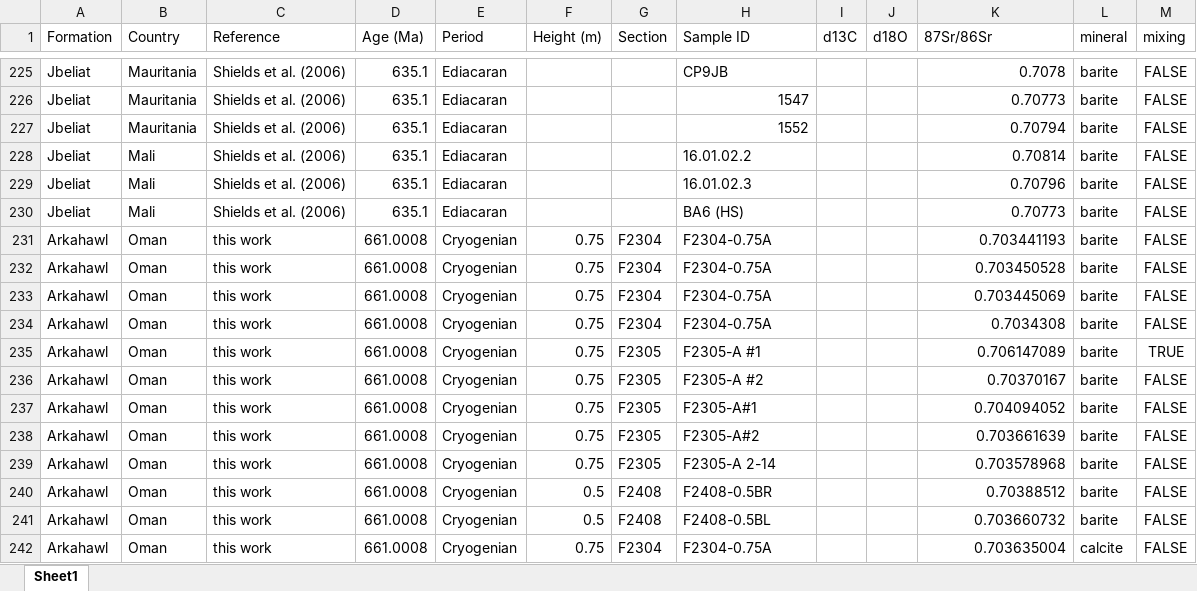
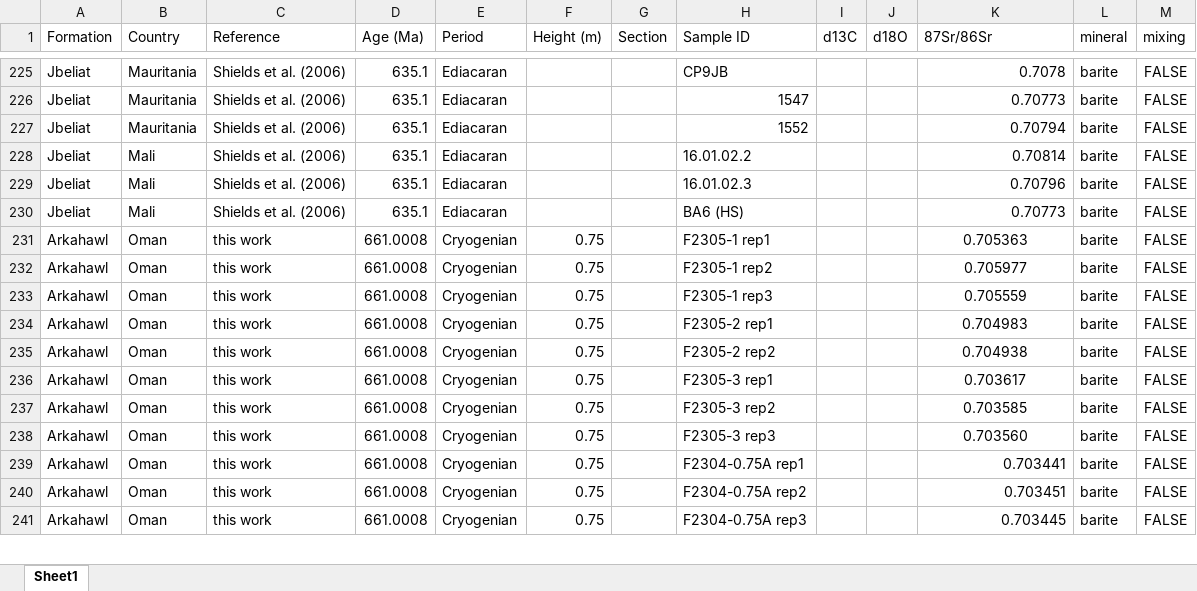
Before and after one commit to sarttiso/Neoproterozoic-strontium-box-model, an Excel workbook: Sr-data.xlsx, sheet Sheet1, drawn as a sheet; only a part is shown, gaps mark what is left out; values as stored, in another font and other column widths than the file's, no borders; charts and pictures not drawn; removed rows and columns are numbered as before the commit, all else as after; the diff covers the shown part only; the diff names each change by its address in the sheet, - before the commit and + after, or states it on an @@ line.

Commit message:
update data,  refresh figure

```diff
--- a/Sr-data.xlsx (sheet Sheet1)
+++ b/Sr-data.xlsx (sheet Sheet1)
-G231:G234 (Section): F2304
+G231:G234 (Section): (empty)
-H231 (Sample ID): F2304-0.75A
+H231 (Sample ID): F2305-1 rep1
-K231 (87Sr/86Sr): 0.703441193
+K231 (87Sr/86Sr): 0.705363
-K231:K234 alignment: right
+K231:K234 alignment: center
-H232 (Sample ID): F2304-0.75A
+H232 (Sample ID): F2305-1 rep2
-K232 (87Sr/86Sr): 0.703450528
+K232 (87Sr/86Sr): 0.705977
-H233 (Sample ID): F2304-0.75A
+H233 (Sample ID): F2305-1 rep3
-K233 (87Sr/86Sr): 0.703445069
+K233 (87Sr/86Sr): 0.705559
-H234 (Sample ID): F2304-0.75A
+H234 (Sample ID): F2305-2 rep1
-K234 (87Sr/86Sr): 0.7034308
+K234 (87Sr/86Sr): 0.704983
-row 235: Arkahawl | Oman | this work | 661.0008 | Cryogenian | 0.75 | F2305 | F2305-A #1 |  |  | 0.706147089 | barite | TRUE
-G235:G238 (Section): F2305
+G235:G238 (Section): (empty)
-H235 (Sample ID): F2305-A #2
+H235 (Sample ID): F2305-2 rep2
-K235 (87Sr/86Sr): 0.70370167
+K235 (87Sr/86Sr): 0.704938
-K235:K238 alignment: right
+K235:K238 alignment: center
-H236 (Sample ID): F2305-A#1
+H236 (Sample ID): F2305-3 rep1
-K236 (87Sr/86Sr): 0.704094052
+K236 (87Sr/86Sr): 0.703617
-H237 (Sample ID): F2305-A#2
+H237 (Sample ID): F2305-3 rep2
-K237 (87Sr/86Sr): 0.703661639
+K237 (87Sr/86Sr): 0.703585
-H238 (Sample ID): F2305-A 2-14
+H238 (Sample ID): F2305-3 rep3
-K238 (87Sr/86Sr): 0.703578968
+K238 (87Sr/86Sr): 0.703560
-F239:F240 (Height (m)): 0.5
+F239:F240 (Height (m)): 0.75
-G239:G240 (Section): F2408
+G239:G240 (Section): (empty)
-H239 (Sample ID): F2408-0.5BR
+H239 (Sample ID): F2304-0.75A rep1
-K239 (87Sr/86Sr): 0.70388512
+K239 (87Sr/86Sr): 0.703441
-H240 (Sample ID): F2408-0.5BL
+H240 (Sample ID): F2304-0.75A rep2
-K240 (87Sr/86Sr): 0.703660732
+K240 (87Sr/86Sr): 0.703451
-G241 (Section): F2304
+G241 (Section): (empty)
-H241 (Sample ID): F2304-0.75A
+H241 (Sample ID): F2304-0.75A rep3
-K241 (87Sr/86Sr): 0.703635004
+K241 (87Sr/86Sr): 0.703445
-L241 (mineral): calcite
+L241 (mineral): barite
```
Also changed, not shown: 2 removed rows and 42 edited cells elsewhere in this sheet, charts or pictures, 5 other files.
